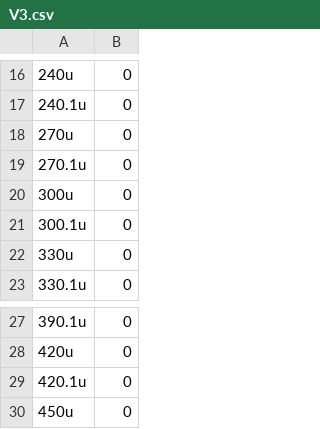
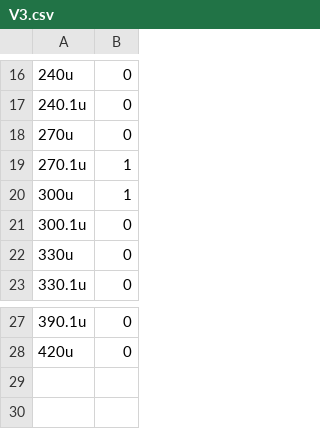
Before and after one commit to noahs-uni/ecp_project, a CSV file: exact/V3.csv, drawn as a sheet; only a part is shown, gaps mark what is left out.

```diff
--- a/exact/V3.csv
+++ b/exact/V3.csv
@@ -18,4 +18,4 @@
 270u,0
-270.1u,0
-300u,0
+270.1u,1
+300u,1
 300.1u,0
@@ -28,3 +28 @@
 420u,0
-420.1u,0
-450u,0
```
Also changed, not shown: exact/V2.csv, exact/V4.csv, 36 other files.
